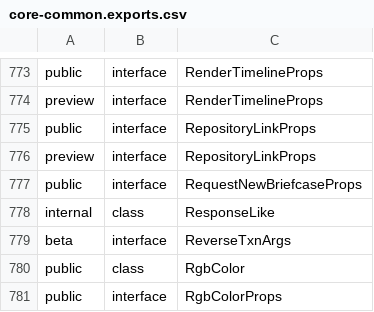
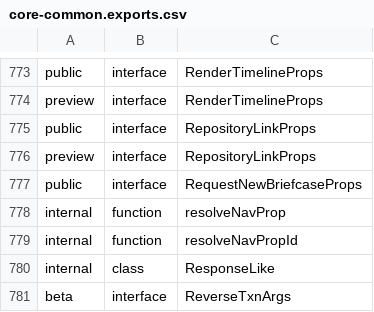
Before and after one commit to ehtick/itwinjs-core, a CSV file: common/api/summary/core-common.exports.csv, drawn as a sheet; only a part is shown, gaps mark what is left out; the shorter side is filled out with more unchanged rows; the diff names each change by its address in the sheet, - before the commit and + after, or states it on an @@ line.

Commit message:
RelatedElement vs Id64String JS Props mismatch (#9122)

```diff
--- a/common/api/summary/core-common.exports.csv
+++ b/common/api/summary/core-common.exports.csv
+row 778: internal | function | resolveNavProp
+row 779: internal | function | resolveNavPropId
```
Also changed, not shown: 15 other files.
